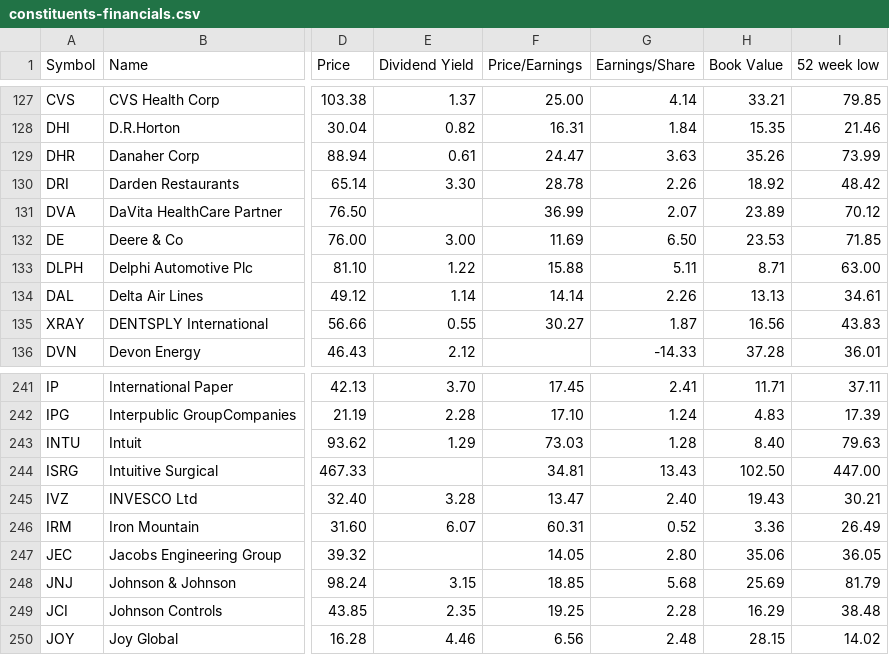
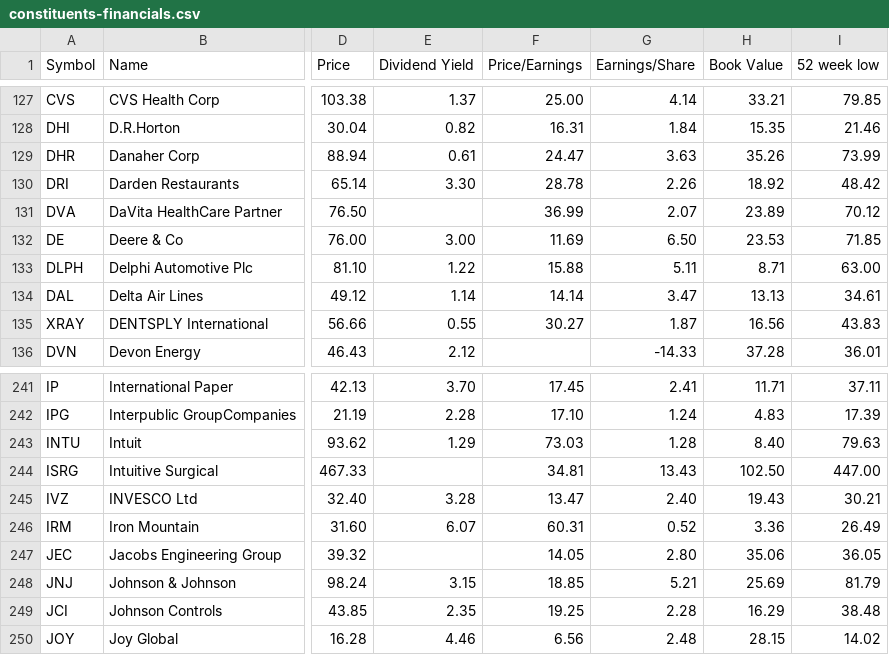
Before and after one commit to lexman/s-and-p-500-companies, a CSV file: data/constituents-financials.csv, drawn as a sheet; only a part is shown, gaps mark what is left out; the diff names each change by its address in the sheet, - before the commit and + after, or states it on an @@ line.

Commit message:
[data] automatic update 20151017-12:05

```diff
--- a/data/constituents-financials.csv
+++ b/data/constituents-financials.csv
-G134 (Earnings/Share): 2.26
+G134 (Earnings/Share): 3.47
-G248 (Earnings/Share): 5.68
+G248 (Earnings/Share): 5.21
```
